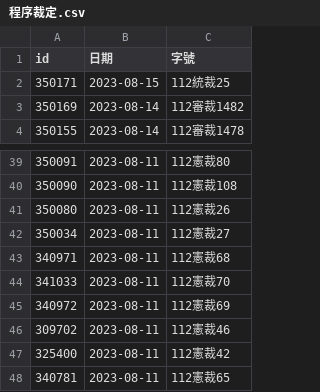
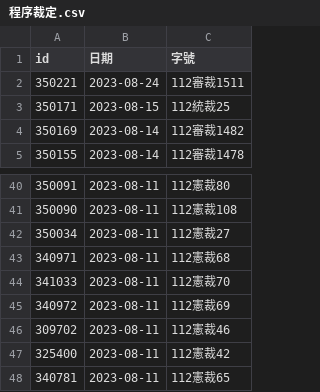
Before and after one commit to kong0107/cons.judicial, a CSV file: docket/程序裁定.csv, drawn as a sheet; only a part is shown, gaps mark what is left out.

Commit message:
update dockets

```diff
--- a/docket/程序裁定.csv
+++ b/docket/程序裁定.csv
@@ -1,2 +1,3 @@
 id,日期,字號
+350221,2023-08-24,112審裁1511
 350171,2023-08-15,112統裁25
@@ -40,3 +41,2 @@ id,日期,字號
 350090,2023-08-11,112憲裁108
-350080,2023-08-11,112憲裁26
 350034,2023-08-11,112憲裁27
```
Also changed, not shown: 1 other file.
